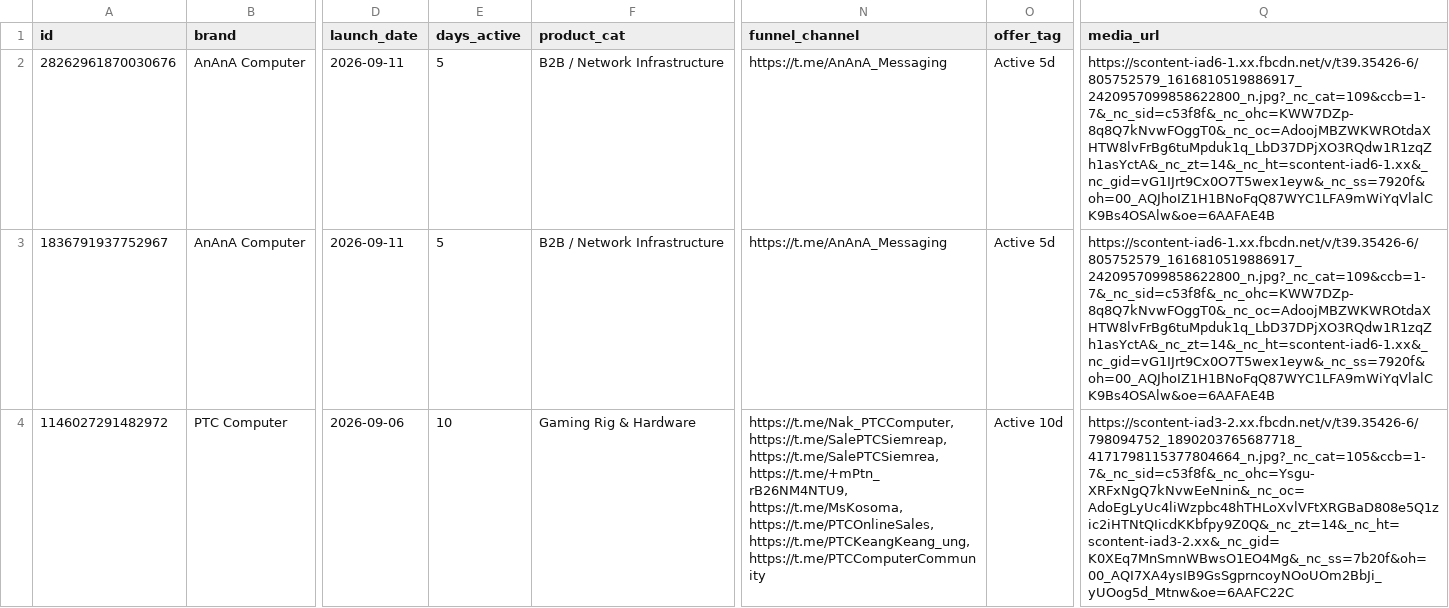
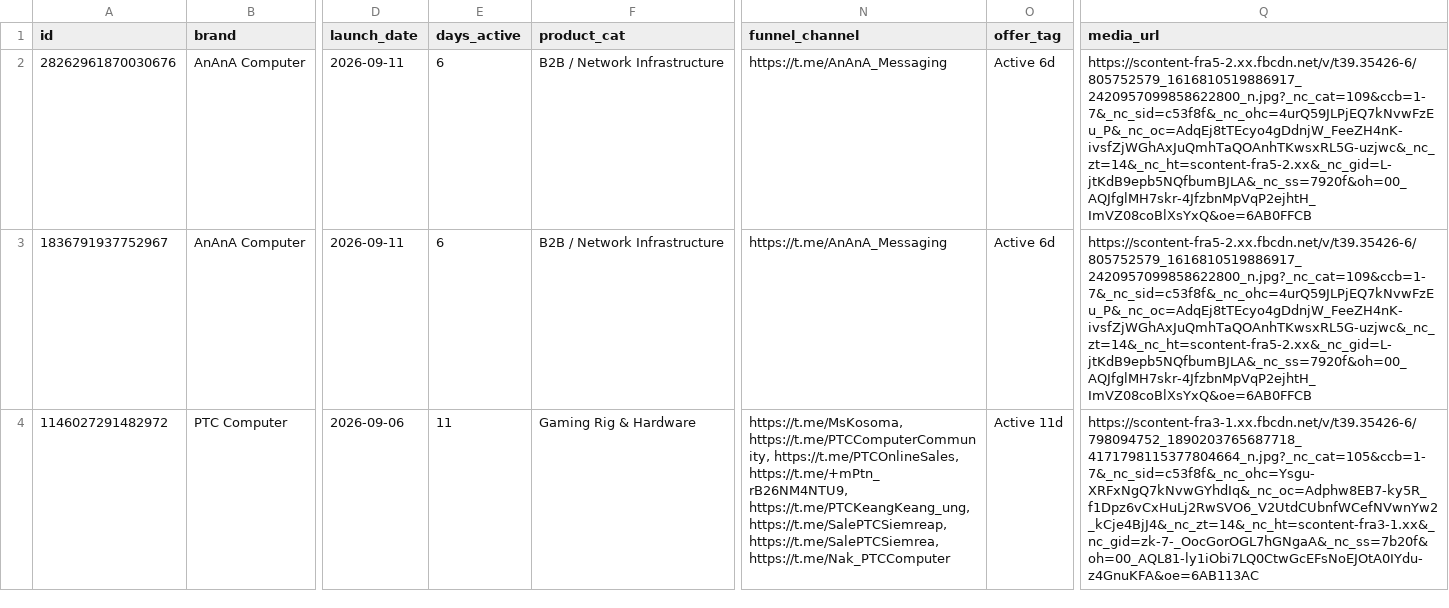
Before and after one commit to KiraDontPlay/Daily-Competitor-Intel-Scraper-2.0, a CSV file: ads_data.csv, drawn as a sheet; only a part is shown, gaps mark what is left out; the diff covers the shown part only; the diff names each change by its address in the sheet, - before the commit and + after, or states it on an @@ line.

```diff
--- a/ads_data.csv
+++ b/ads_data.csv
-E2:E3 (days_active): 5
+E2:E3 (days_active): 6
-O2:O3 (offer_tag): Active 5d
+O2:O3 (offer_tag): Active 6d
-Q2:Q3 (media_url): https://scontent-iad6-1.xx.fbcdn.net/v/t39.35426-6/805752579_1616810519886917_2420957099858622800_n.jpg?_nc_cat=109&ccb=1-7&_nc_sid=c53f8f&_nc_ohc=KWW7DZp-8q8Q7kNvwFOggT0&_nc_oc=AdoojMBZWKWROtdaXHTW8lvFrBg6tuMpduk1q_LbD37DPjXO3RQdw1R1zqZh1asYctA&_nc_zt=14&_nc_ht=scontent-iad6-1.xx&_nc_gid=vG1IJrt9Cx0O7T5wex1eyw&_nc_ss=7920f&oh=00_AQJhoIZ1H1BNoFqQ87WYC1LFA9mWiYqVlalCK9Bs4OSAlw&oe=6AAFAE4B
+Q2:Q3 (media_url): https://scontent-fra5-2.xx.fbcdn.net/v/t39.35426-6/805752579_1616810519886917_2420957099858622800_n.jpg?_nc_cat=109&ccb=1-7&_nc_sid=c53f8f&_nc_ohc=4urQ59JLPjEQ7kNvwFzEu_P&_nc_oc=AdqEj8tTEcyo4gDdnjW_FeeZH4nK-ivsfZjWGhAxJuQmhTaQOAnhTKwsxRL5G-uzjwc&_nc_zt=14&_nc_ht=scontent-fra5-2.xx&_nc_gid=L-jtKdB9epb5NQfbumBJLA&_nc_ss=7920f&oh=00_AQJfglMH7skr-4JfzbnMpVqP2ejhtH_ImVZ08coBlXsYxQ&oe=6AB0FFCB
-E4 (days_active): 10
+E4 (days_active): 11
-N4 (funnel_channel): https://t.me/Nak_PTCComputer, https://t.me/SalePTCSiemreap, https://t.me/SalePTCSiemrea, https://t.me/+mPtn_rB26NM4NTU9, https://t.me/MsKosoma, https://t.me/PTCOnlineSales, https://t.me/PTCKeangKeang_ung, https://t.me/PTCComputerCommunity
+N4 (funnel_channel): https://t.me/MsKosoma, https://t.me/PTCComputerCommunity, https://t.me/PTCOnlineSales, https://t.me/+mPtn_rB26NM4NTU9, https://t.me/PTCKeangKeang_ung, https://t.me/SalePTCSiemreap, https://t.me/SalePTCSiemrea, https://t.me/Nak_PTCComputer
-O4 (offer_tag): Active 10d
+O4 (offer_tag): Active 11d
-Q4 (media_url): https://scontent-iad3-2.xx.fbcdn.net/v/t39.35426-6/798094752_1890203765687718_4171798115377804664_n.jpg?_nc_cat=105&ccb=1-7&_nc_sid=c53f8f&_nc_ohc=Ysgu-XRFxNgQ7kNvwEeNnin&_nc_oc=AdoEgLyUc4liWzpbc48hTHLoXvlVFtXRGBaD808e5Q1zic2iHTNtQIicdKKbfpy9Z0Q&_nc_zt=14&_nc_ht=scontent-iad3-2.xx&_nc_gid=K0XEq7MnSmnWBwsO1EO4Mg&_nc_ss=7b20f&oh=00_AQI7XA4ysIB9GsSgprncoyNOoUOm2BbJi_yUOog5d_Mtnw&oe=6AAFC22C
+Q4 (media_url): https://scontent-fra3-1.xx.fbcdn.net/v/t39.35426-6/798094752_1890203765687718_4171798115377804664_n.jpg?_nc_cat=105&ccb=1-7&_nc_sid=c53f8f&_nc_ohc=Ysgu-XRFxNgQ7kNvwGYhdIq&_nc_oc=Adphw8EB7-ky5R_f1Dpz6vCxHuLj2RwSVO6_V2UtdCUbnfWCefNVwnYw2_kCje4BjJ4&_nc_zt=14&_nc_ht=scontent-fra3-1.xx&_nc_gid=zk-7-_OocGorOGL7hGNgaA&_nc_ss=7b20f&oh=00_AQL81-ly1iObi7LQ0CtwGcEFsNoEJOtA0IYdu-z4GnuKFA&oe=6AB113AC
```
Also changed, not shown: 2 added rows, 1 removed row and 32 edited cells elsewhere in this file, 1 other file.
